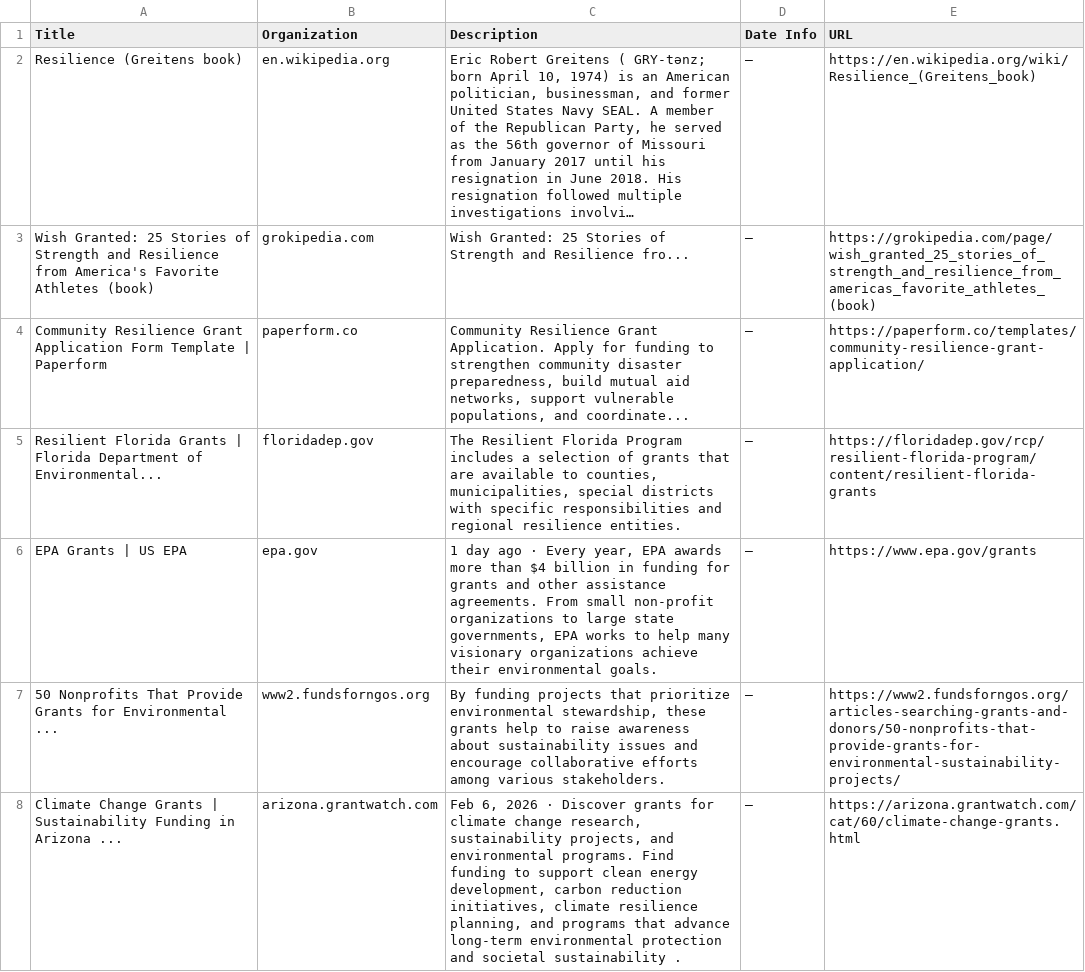
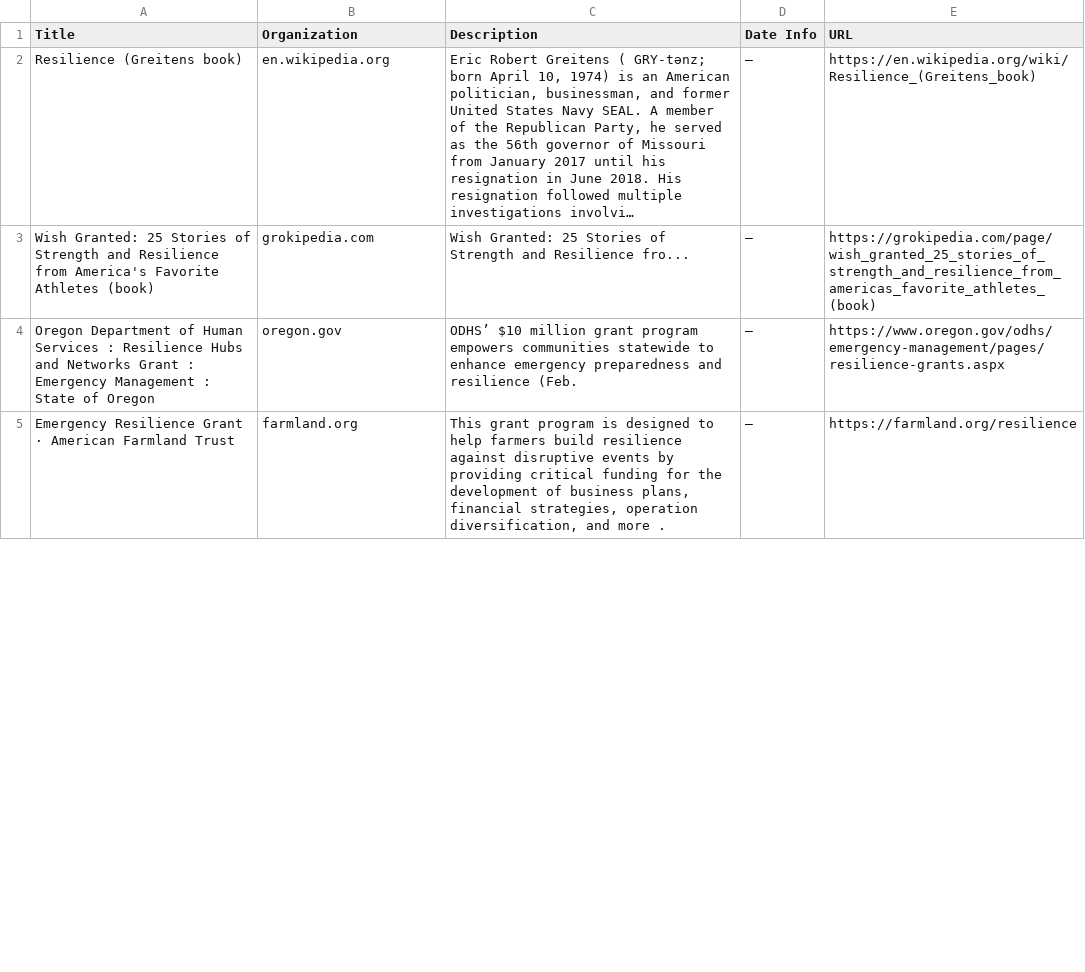
Before and after one commit to bb3292/climate-cardinals-newsletter, a CSV file: weekly_data/grants.csv, drawn as a sheet; only a part is shown; long unchanged cells end in …; removed rows and columns are numbered as before the commit, all else as after; the diff covers the shown part only; the diff names each change by its address in the sheet, - before the commit and + after, or states it on an @@ line.

```diff
--- a/weekly_data/grants.csv
+++ b/weekly_data/grants.csv
-row 4: Community Resilience Grant Application Form Template | Paperform | paperform.co | Community Resilience Grant Application. Apply for funding to strengthen community disaster preparedness, build mutual aid networks, support vulnerable populations, and coordinate... | — | https://paperform.co/templates/community-resilience-grant-application/
-row 5: Resilient Florida Grants | Florida Department of Environmental... | floridadep.gov | The Resilient Florida Program includes a selection of grants that are available to counties, municipalities, special districts with specific responsibilities and regional resilience entities. | — | https://floridadep.gov/rcp/resilient-florida-program/content/resilient-florida-grants
-row 6: EPA Grants | US EPA | epa.gov | 1 day ago · Every year, EPA awards more than $4 billion in funding for grants and other assistance agreements. From small non-profit organizations to large state governments, EPA works to help many visionary organizations achieve their environmental goals. | — | https://www.epa.gov/grants
-row 7: 50 Nonprofits That Provide Grants for Environmental ... | www2.fundsforngos.org | By funding projects that prioritize environmental stewardship, these grants help to raise awareness about sustainability issues and encourage collaborative efforts among various stakeholders. | — | https://www2.fundsforngos.org/articles-searching-grants-and-donors/50-nonprofits-that-provide-grants-for-environmental-sustainability-projects/
-row 8: Climate Change Grants | Sustainability Funding in Arizona ... | arizona.grantwatch.com | Feb 6, 2026 · Discover grants for climate change research, sustainability projects, and environmental programs. Find funding to support clean energy development, carbon reduction initiatives, climate resilience planning, and programs that advance long-term environmental protection and societal sustainability . | — | https://arizona.grantwatch.com/cat/60/climate-change-grants.html
+row 4: Oregon Department of Human Services : Resilience Hubs and Networks Grant : Emergency Management : State of Oregon | oregon.gov | ODHS’ $10 million grant program empowers communities statewide to enhance emergency preparedness and resilience (Feb. | — | https://www.oregon.gov/odhs/emergency-management/pages/resilience-grants.aspx
+row 5: Emergency Resilience Grant · American Farmland Trust | farmland.org | This grant program is designed to help farmers build resilience against disruptive events by providing critical funding for the development of business plans, financial strategies, operation diversification, and more . | — | https://farmland.org/resilience
```
Also changed, not shown: 7 added rows, 7 removed rows, 1 moved row and 6 edited cells elsewhere in this file, weekly_data/csr_reports.csv, weekly_data/events.csv, 1 other file.
